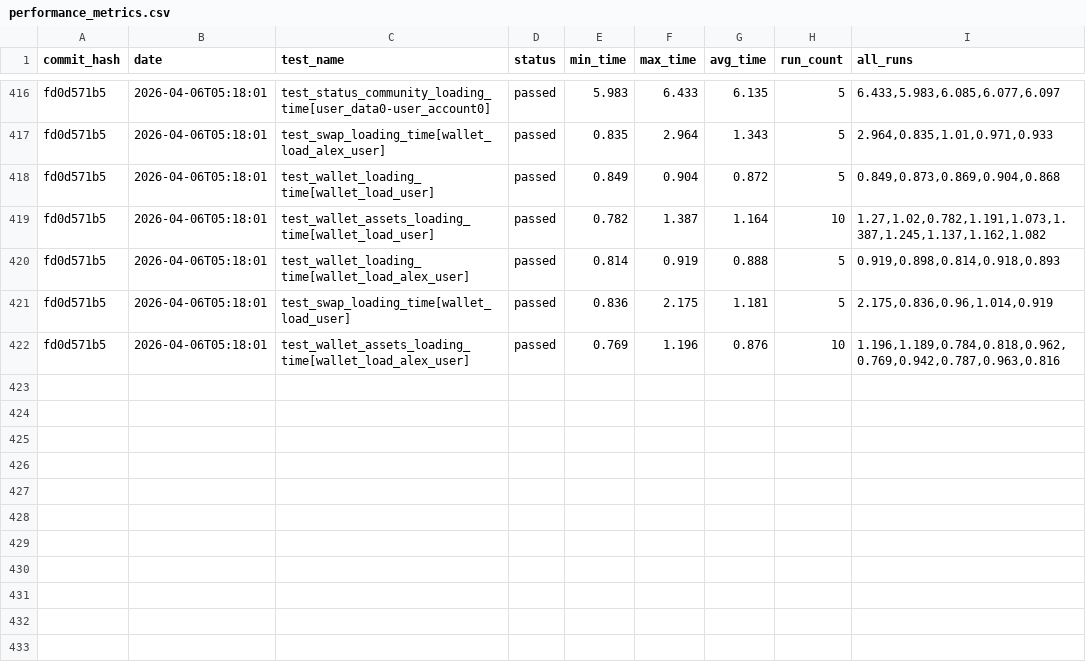
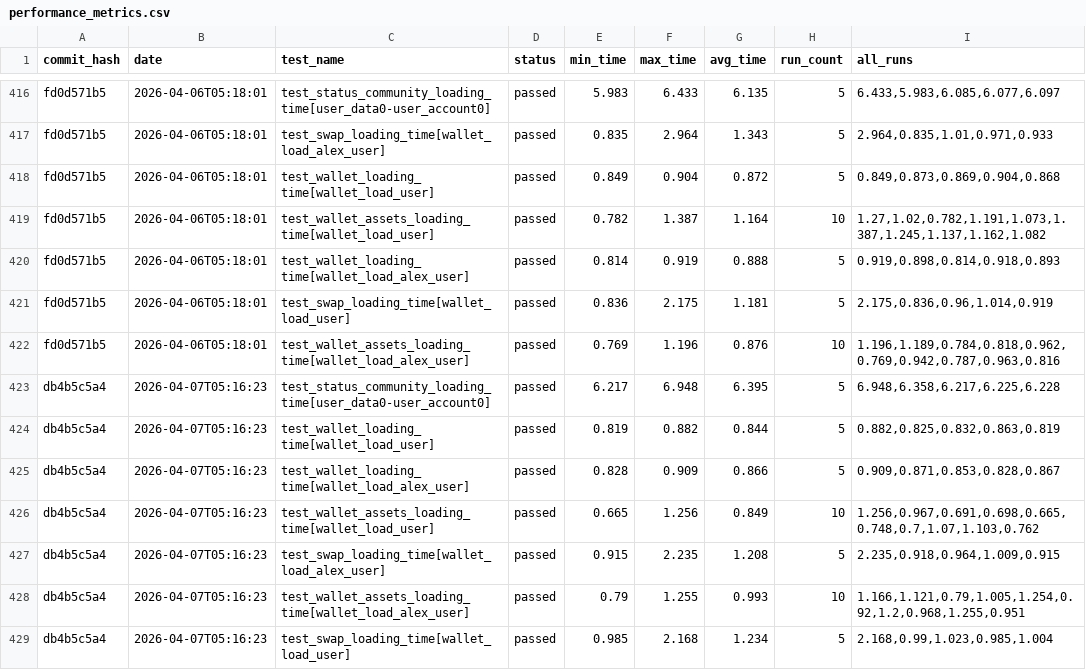
Before and after one commit to status-im/status-app-benchmarks, a CSV file: data/performance_metrics.csv, drawn as a sheet; only a part is shown, gaps mark what is left out.

Commit message:
Add benchmark results for commit db4b5c5a4

```diff
--- a/data/performance_metrics.csv
+++ b/data/performance_metrics.csv
@@ -422 +422,8 @@ fd0d571b5,2026-04-06T05:18:01,test_swap_loading_time[wallet_load_user],passed,0.
 fd0d571b5,2026-04-06T05:18:01,test_wallet_assets_loading_time[wallet_load_alex_user],passed,0.769,1.196,0.876,10,"1.196,1.189,0.784,0.818,0.962,0.769,0.942,0.787,0.963,0.816"
+db4b5c5a4,2026-04-07T05:16:23,test_status_community_loading_time[user_data0-user_account0],passed,6.217,6.948,6.395,5,"6.948,6.358,6.217,6.225,6.228"
+db4b5c5a4,2026-04-07T05:16:23,test_wallet_loading_time[wallet_load_user],passed,0.819,0.882,0.844,5,"0.882,0.825,0.832,0.863,0.819"
+db4b5c5a4,2026-04-07T05:16:23,test_wallet_loading_time[wallet_load_alex_user],passed,0.828,0.909,0.866,5,"0.909,0.871,0.853,0.828,0.867"
+db4b5c5a4,2026-04-07T05:16:23,test_wallet_assets_loading_time[wallet_load_user],passed,0.665,1.256,0.849,10,"1.256,0.967,0.691,0.698,0.665,0.748,0.7,1.07,1.103,0.762"
+db4b5c5a4,2026-04-07T05:16:23,test_swap_loading_time[wallet_load_alex_user],passed,0.915,2.235,1.208,5,"2.235,0.918,0.964,1.009,0.915"
+db4b5c5a4,2026-04-07T05:16:23,test_wallet_assets_loading_time[wallet_load_alex_user],passed,0.79,1.255,0.993,10,"1.166,1.121,0.79,1.005,1.254,0.92,1.2,0.968,1.255,0.951"
+db4b5c5a4,2026-04-07T05:16:23,test_swap_loading_time[wallet_load_user],passed,0.985,2.168,1.234,5,"2.168,0.99,1.023,0.985,1.004"
```
Also changed, not shown: data/summary_metrics.csv, 6 other files.
